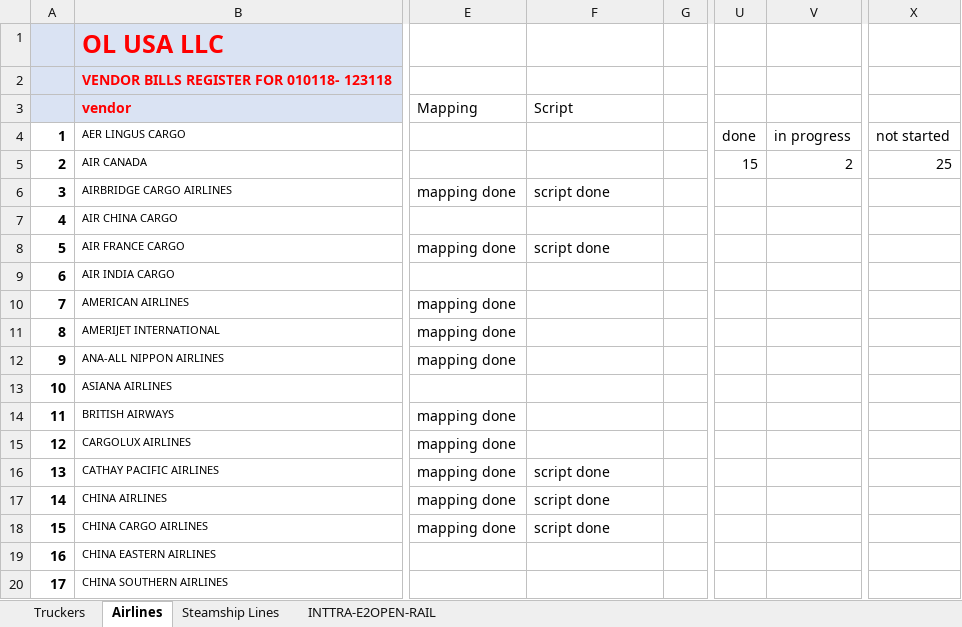
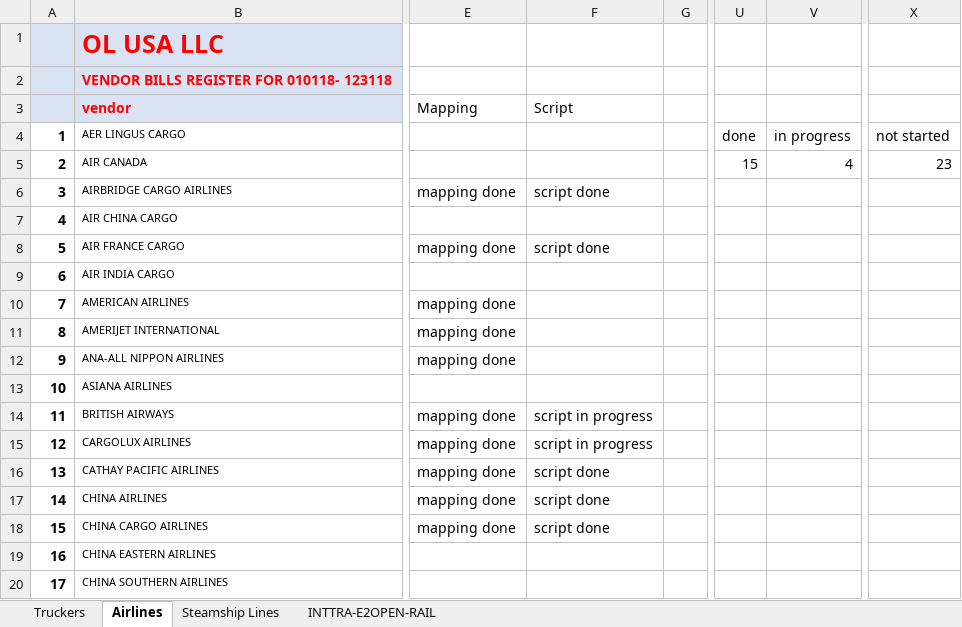
Before and after one commit to pvanausdeln/AirCarrierRPA, an Excel workbook: RPAAirAndOceanCarrierStatuses.xlsx, sheet Airlines, drawn as a sheet; only a part is shown, gaps mark what is left out; values as stored, in another font and other column widths than the file's, no borders; the diff names each change by its address in the sheet, - before the commit and + after, or states it on an @@ line.

Commit message:
British script in progress

```diff
--- a/RPAAirAndOceanCarrierStatuses.xlsx (sheet Airlines)
+++ b/RPAAirAndOceanCarrierStatuses.xlsx (sheet Airlines)
-V5: 2
+V5: 4
-X5: 25
+X5: 23
-F14:F15 (Script): (empty)
+F14:F15 (Script): script in progress
```
Also changed, not shown: 1 other file.
